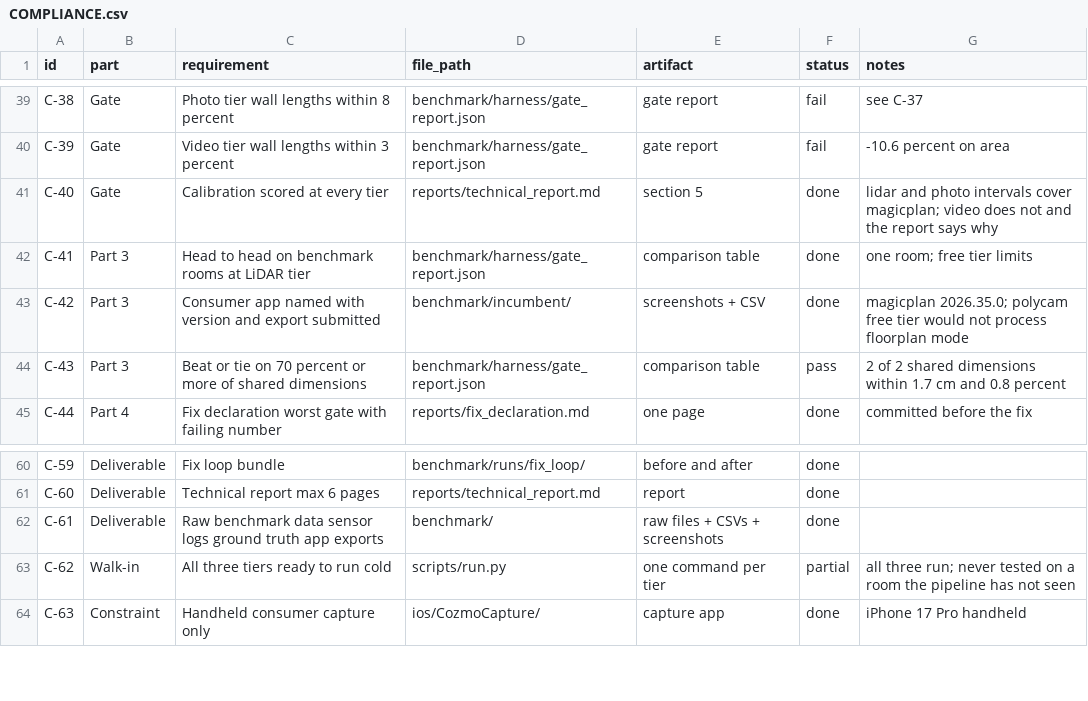
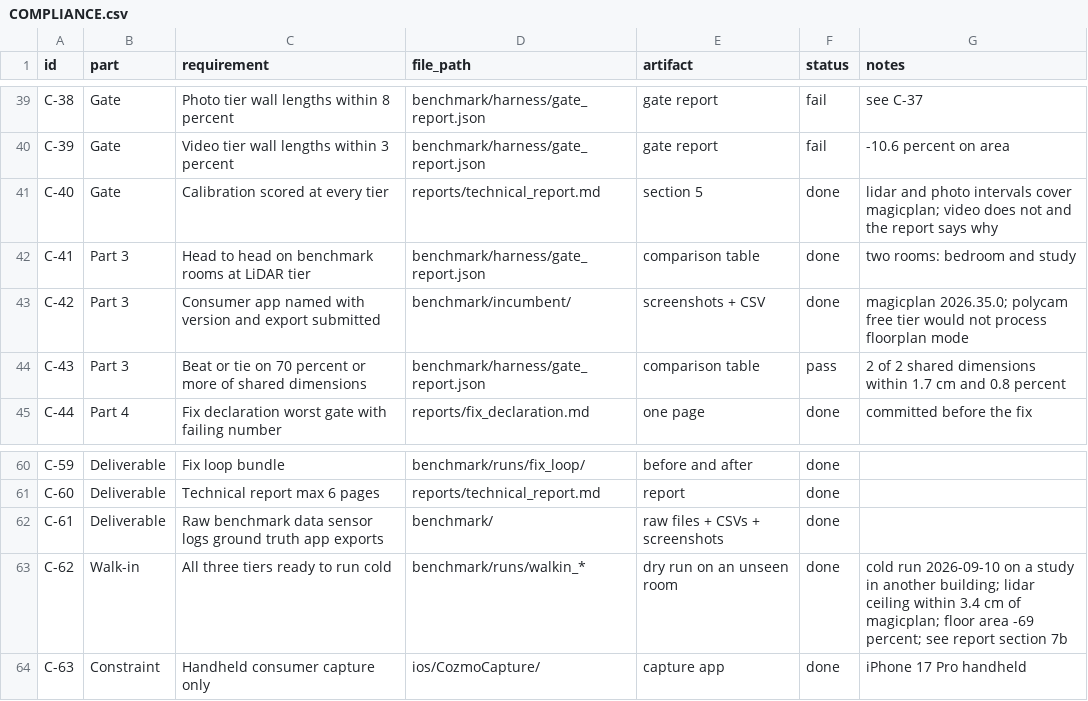
Before and after one commit to khushi-saxena/cozmo-case-study, a CSV file: COMPLIANCE.csv, drawn as a sheet; only a part is shown, gaps mark what is left out.

Commit message:
walkin numbers in report, head to head now two rooms

```diff
--- a/COMPLIANCE.csv
+++ b/COMPLIANCE.csv
@@ -41,3 +41,3 @@ C-39,Gate,Video tier wall lengths within 3 percent,benchmark/harness/gate_report
 C-40,Gate,Calibration scored at every tier,reports/technical_report.md,section 5,done,lidar and photo intervals cover magicplan; video does not and the report says why
-C-41,Part 3,Head to head on benchmark rooms at LiDAR tier,benchmark/harness/gate_report.json,comparison table,done,one room; free tier limits
+C-41,Part 3,Head to head on benchmark rooms at LiDAR tier,benchmark/harness/gate_report.json,comparison table,done,two rooms: bedroom and study
 C-42,Part 3,Consumer app named with version and export submitted,benchmark/incumbent/,screenshots + CSV,done,magicplan 2026.35.0; polycam free tier would not process floorplan mode
@@ -62,3 +62,3 @@ C-60,Deliverable,Technical report max 6 pages,reports/technical_report.md,report
 C-61,Deliverable,Raw benchmark data sensor logs ground truth app exports,benchmark/,raw files + CSVs + screenshots,done,
-C-62,Walk-in,All three tiers ready to run cold,scripts/run.py,one command per tier,partial,all three run; never tested on a room the pipeline has not seen
+C-62,Walk-in,All three tiers ready to run cold,benchmark/runs/walkin_*,dry run on an unseen room,done,cold run 2026-09-10 on a study in another building; lidar ceiling within 3.4 cm of magicplan; floor area -69 percent; see report section 7b
 C-63,Constraint,Handheld consumer capture only,ios/CozmoCapture/,capture app,done,iPhone 17 Pro handheld
```
Also changed, not shown: 1 other file.
